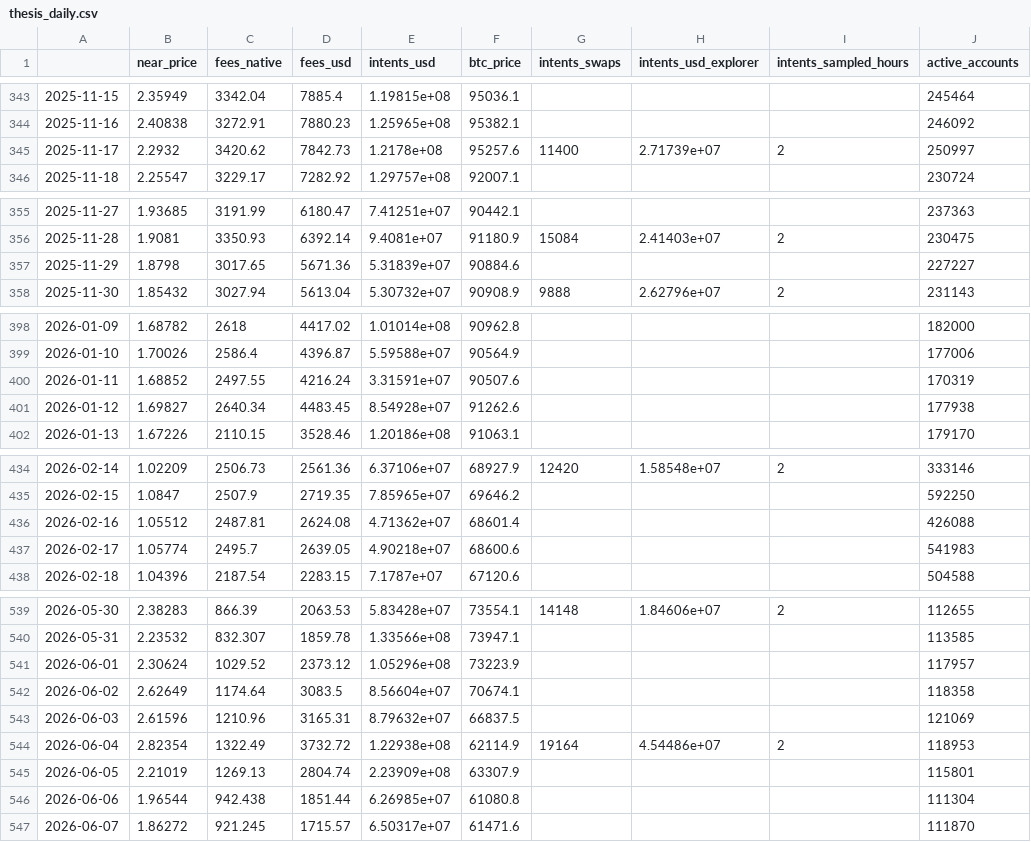
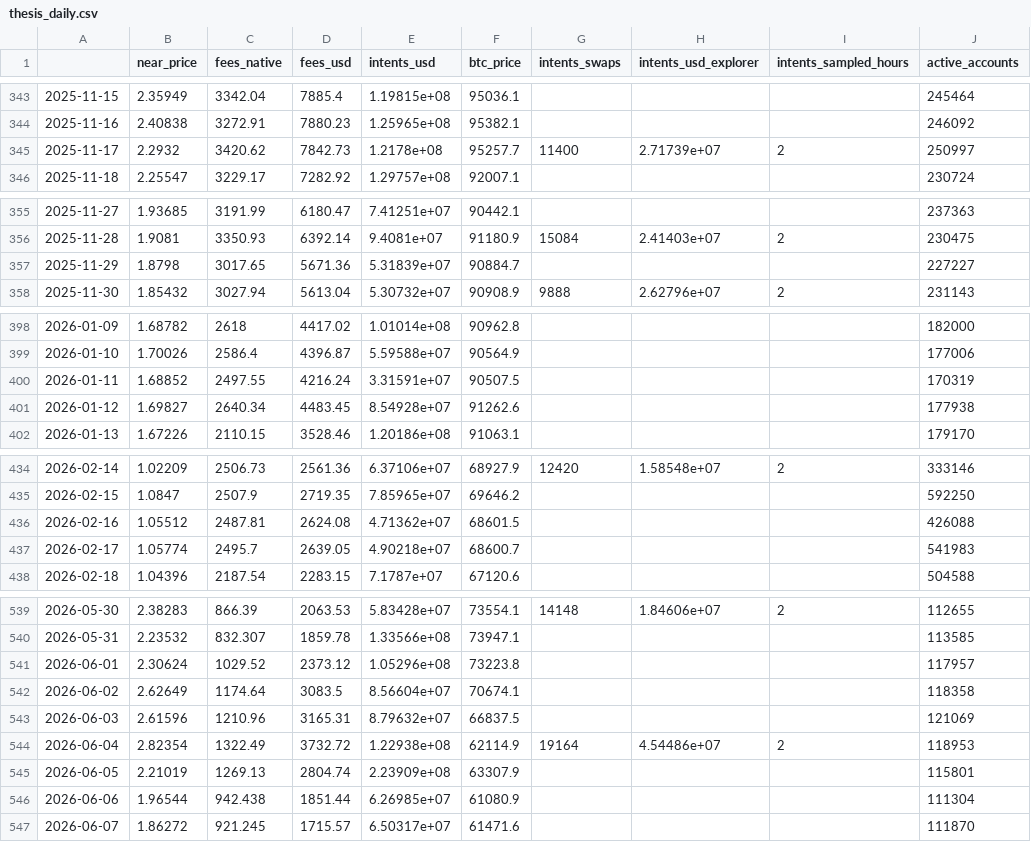
Before and after one commit to almondxxx/nearthesis, a CSV file: data/processed/thesis_daily.csv, drawn as a sheet; only a part is shown, gaps mark what is left out; the diff covers the shown part only; the diff names each change by its address in the sheet, - before the commit and + after, or states it on an @@ line.

```diff
--- a/data/processed/thesis_daily.csv
+++ b/data/processed/thesis_daily.csv
-F345 (btc_price): 95257.6
+F345 (btc_price): 95257.7
-F357 (btc_price): 90884.6
+F357 (btc_price): 90884.7
-F400 (btc_price): 90507.6
+F400 (btc_price): 90507.5
-F436 (btc_price): 68601.4
+F436 (btc_price): 68601.5
-F437 (btc_price): 68600.6
+F437 (btc_price): 68600.7
-F541 (btc_price): 73223.9
+F541 (btc_price): 73223.8
-F546 (btc_price): 61080.8
+F546 (btc_price): 61080.9
```
Also changed, not shown: 27 edited cells elsewhere in this file, data/raw/intents_hour_samples.csv, 3 other files.
